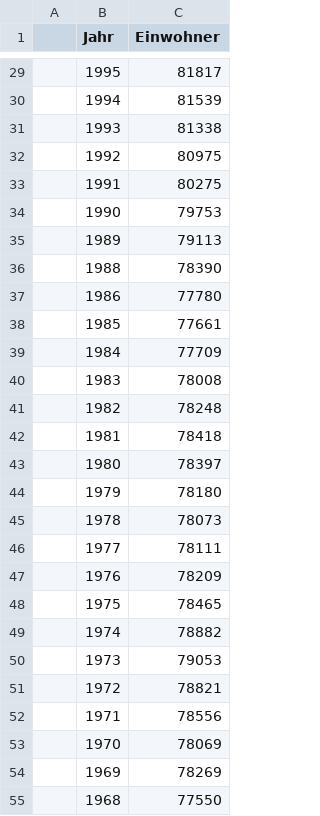
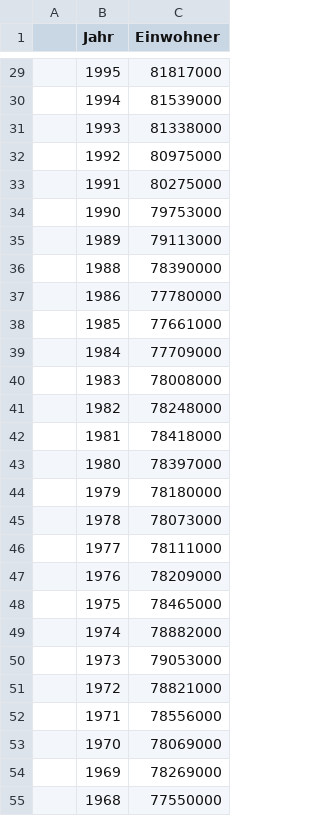
Before and after one commit to uzerterter/visualistation, a CSV file: data_exploration/Daten/inhabitants/statistic_id1358_entwicklung-der-gesamtbevoelkerung-deutschlands-bis-2022.csv, drawn as a sheet; only a part is shown, gaps mark what is left out; the diff covers the shown part only.

```diff
--- a/data_exploration/Daten/inhabitants/statistic_id1358_entwicklung-der-gesamtbevoelkerung-deutschlands-bis-2022.csv
+++ b/data_exploration/Daten/inhabitants/statistic_id1358_entwicklung-der-gesamtbevoelkerung-deutschlands-bis-2022.csv
@@ -29,27 +29,27 @@
-,1995,81817
-,1994,81539
-,1993,81338
-,1992,80975
-,1991,80275
-,1990,79753
-,1989,79113
-,1988,78390
-,1986,77780
-,1985,77661
-,1984,77709
-,1983,78008
-,1982,78248
-,1981,78418
-,1980,78397
-,1979,78180
-,1978,78073
-,1977,78111
-,1976,78209
-,1975,78465
-,1974,78882
-,1973,79053
-,1972,78821
-,1971,78556
-,1970,78069
-,1969,78269
-,1968,77550
+,1995,81817000
+,1994,81539000
+,1993,81338000
+,1992,80975000
+,1991,80275000
+,1990,79753000
+,1989,79113000
+,1988,78390000
+,1986,77780000
+,1985,77661000
+,1984,77709000
+,1983,78008000
+,1982,78248000
+,1981,78418000
+,1980,78397000
+,1979,78180000
+,1978,78073000
+,1977,78111000
+,1976,78209000
+,1975,78465000
+,1974,78882000
+,1973,79053000
+,1972,78821000
+,1971,78556000
+,1970,78069000
+,1969,78269000
+,1968,77550000
```
Also changed, not shown: 1 added row, 1 removed row and 51 edited cells elsewhere in this file, data_exploration/Daten/inhabitants/bevoelkerungsentwicklung.csv, data_exploration/Daten/unemployment/arbeitslosenquote.csv, 9 other files.
